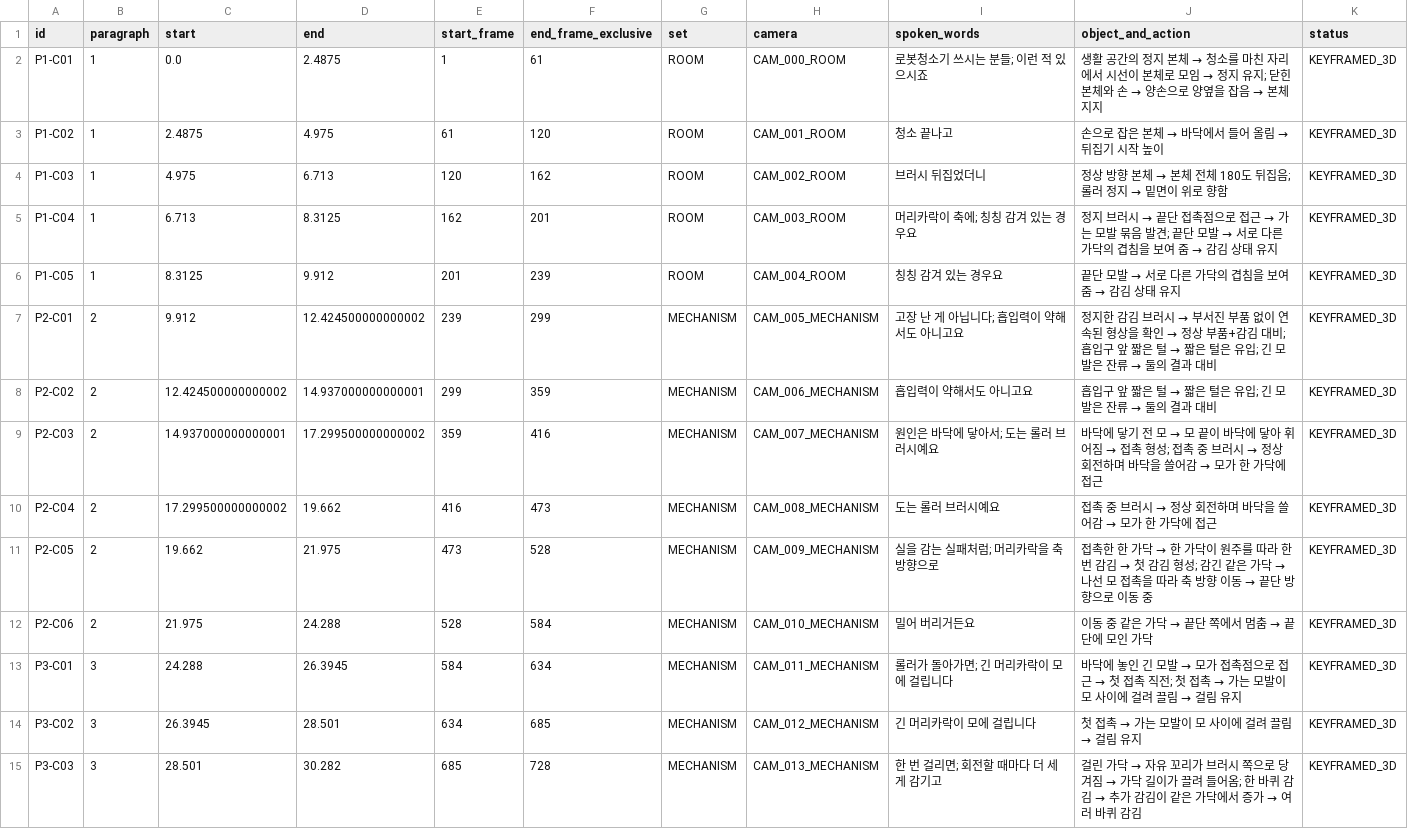
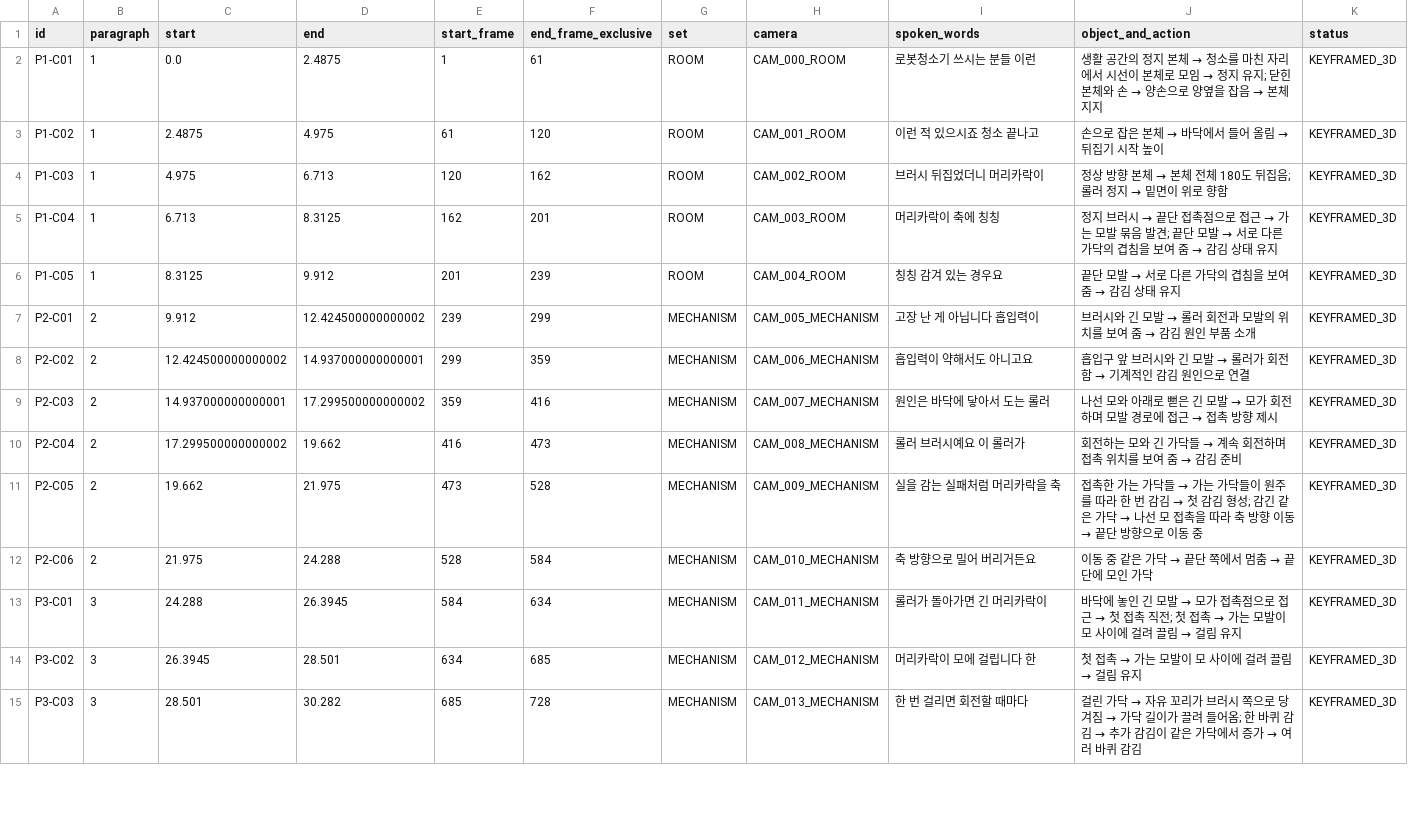
Before and after one commit to jiwoonseo-cloud/jiwoonseo, a CSV file: output/hair-blender-v4/scene-table.csv, drawn as a sheet; only a part is shown; the diff covers the shown part only.

Commit message:
Deliver completed 133-second Blender film with final visual review and scene report

```diff
--- a/output/hair-blender-v4/scene-table.csv
+++ b/output/hair-blender-v4/scene-table.csv
@@ -1,15 +1,15 @@
 id,paragraph,start,end,start_frame,end_frame_exclusive,set,camera,spoken_words,object_and_action,status
-P1-C01,1,0.0,2.4875,1,61,ROOM,CAM_000_ROOM,로봇청소기 쓰시는 분들; 이런 적 있으시죠,생활 공간의 정지 본체 → 청소를 마친 자리에서 시선이 본체로 모임 → 정지 유지; 닫힌 본체와 손 → 양손으로 양옆을 잡음 → 본체 지지,KEYFRAMED_3D
-P1-C02,1,2.4875,4.975,61,120,ROOM,CAM_001_ROOM,청소 끝나고,손으로 잡은 본체 → 바닥에서 들어 올림 → 뒤집기 시작 높이,KEYFRAMED_3D
-P1-C03,1,4.975,6.713,120,162,ROOM,CAM_002_ROOM,브러시 뒤집었더니,정상 방향 본체 → 본체 전체 180도 뒤집음; 롤러 정지 → 밑면이 위로 향함,KEYFRAMED_3D
-P1-C04,1,6.713,8.3125,162,201,ROOM,CAM_003_ROOM,머리카락이 축에; 칭칭 감겨 있는 경우요,정지 브러시 → 끝단 접촉점으로 접근 → 가는 모발 묶음 발견; 끝단 모발 → 서로 다른 가닥의 겹침을 보여 줌 → 감김 상태 유지,KEYFRAMED_3D
+P1-C01,1,0.0,2.4875,1,61,ROOM,CAM_000_ROOM,로봇청소기 쓰시는 분들 이런,생활 공간의 정지 본체 → 청소를 마친 자리에서 시선이 본체로 모임 → 정지 유지; 닫힌 본체와 손 → 양손으로 양옆을 잡음 → 본체 지지,KEYFRAMED_3D
+P1-C02,1,2.4875,4.975,61,120,ROOM,CAM_001_ROOM,이런 적 있으시죠 청소 끝나고,손으로 잡은 본체 → 바닥에서 들어 올림 → 뒤집기 시작 높이,KEYFRAMED_3D
+P1-C03,1,4.975,6.713,120,162,ROOM,CAM_002_ROOM,브러시 뒤집었더니 머리카락이,정상 방향 본체 → 본체 전체 180도 뒤집음; 롤러 정지 → 밑면이 위로 향함,KEYFRAMED_3D
+P1-C04,1,6.713,8.3125,162,201,ROOM,CAM_003_ROOM,머리카락이 축에 칭칭,정지 브러시 → 끝단 접촉점으로 접근 → 가는 모발 묶음 발견; 끝단 모발 → 서로 다른 가닥의 겹침을 보여 줌 → 감김 상태 유지,KEYFRAMED_3D
 P1-C05,1,8.3125,9.912,201,239,ROOM,CAM_004_ROOM,칭칭 감겨 있는 경우요,끝단 모발 → 서로 다른 가닥의 겹침을 보여 줌 → 감김 상태 유지,KEYFRAMED_3D
-P2-C01,2,9.912,12.424500000000002,239,299,MECHANISM,CAM_005_MECHANISM,고장 난 게 아닙니다; 흡입력이 약해서도 아니고요,정지한 감김 브러시 → 부서진 부품 없이 연속된 형상을 확인 → 정상 부품+감김 대비; 흡입구 앞 짧은 털 → 짧은 털은 유입; 긴 모발은 잔류 → 둘의 결과 대비,KEYFRAMED_3D
-P2-C02,2,12.424500000000002,14.937000000000001,299,359,MECHANISM,CAM_006_MECHANISM,흡입력이 약해서도 아니고요,흡입구 앞 짧은 털 → 짧은 털은 유입; 긴 모발은 잔류 → 둘의 결과 대비,KEYFRAMED_3D
-P2-C03,2,14.937000000000001,17.299500000000002,359,416,MECHANISM,CAM_007_MECHANISM,원인은 바닥에 닿아서; 도는 롤러 브러시예요,바닥에 닿기 전 모 → 모 끝이 바닥에 닿아 휘어짐 → 접촉 형성; 접촉 중 브러시 → 정상 회전하며 바닥을 쓸어감 → 모가 한 가닥에 접근,KEYFRAMED_3D
-P2-C04,2,17.299500000000002,19.662,416,473,MECHANISM,CAM_008_MECHANISM,도는 롤러 브러시예요,접촉 중 브러시 → 정상 회전하며 바닥을 쓸어감 → 모가 한 가닥에 접근,KEYFRAMED_3D
-P2-C05,2,19.662,21.975,473,528,MECHANISM,CAM_009_MECHANISM,실을 감는 실패처럼; 머리카락을 축 방향으로,접촉한 한 가닥 → 한 가닥이 원주를 따라 한 번 감김 → 첫 감김 형성; 감긴 같은 가닥 → 나선 모 접촉을 따라 축 방향 이동 → 끝단 방향으로 이동 중,KEYFRAMED_3D
-P2-C06,2,21.975,24.288,528,584,MECHANISM,CAM_010_MECHANISM,밀어 버리거든요,이동 중 같은 가닥 → 끝단 쪽에서 멈춤 → 끝단에 모인 가닥,KEYFRAMED_3D
-P3-C01,3,24.288,26.3945,584,634,MECHANISM,CAM_011_MECHANISM,롤러가 돌아가면; 긴 머리카락이 모에 걸립니다,바닥에 놓인 긴 모발 → 모가 접촉점으로 접근 → 첫 접촉 직전; 첫 접촉 → 가는 모발이 모 사이에 걸려 끌림 → 걸림 유지,KEYFRAMED_3D
-P3-C02,3,26.3945,28.501,634,685,MECHANISM,CAM_012_MECHANISM,긴 머리카락이 모에 걸립니다,첫 접촉 → 가는 모발이 모 사이에 걸려 끌림 → 걸림 유지,KEYFRAMED_3D
-P3-C03,3,28.501,30.282,685,728,MECHANISM,CAM_013_MECHANISM,한 번 걸리면; 회전할 때마다 더 세게 감기고,걸린 가닥 → 자유 꼬리가 브러시 쪽으로 당겨짐 → 가닥 길이가 끌려 들어옴; 한 바퀴 감김 → 추가 감김이 같은 가닥에서 증가 → 여러 바퀴 감김,KEYFRAMED_3D
+P2-C01,2,9.912,12.424500000000002,239,299,MECHANISM,CAM_005_MECHANISM,고장 난 게 아닙니다 흡입력이,브러시와 긴 모발 → 롤러 회전과 모발의 위치를 보여 줌 → 감김 원인 부품 소개,KEYFRAMED_3D
+P2-C02,2,12.424500000000002,14.937000000000001,299,359,MECHANISM,CAM_006_MECHANISM,흡입력이 약해서도 아니고요,흡입구 앞 브러시와 긴 모발 → 롤러가 회전함 → 기계적인 감김 원인으로 연결,KEYFRAMED_3D
+P2-C03,2,14.937000000000001,17.299500000000002,359,416,MECHANISM,CAM_007_MECHANISM,원인은 바닥에 닿아서 도는 롤러,나선 모와 아래로 뻗은 긴 모발 → 모가 회전하며 모발 경로에 접근 → 접촉 방향 제시,KEYFRAMED_3D
+P2-C04,2,17.299500000000002,19.662,416,473,MECHANISM,CAM_008_MECHANISM,롤러 브러시예요 이 롤러가,회전하는 모와 긴 가닥들 → 계속 회전하며 접촉 위치를 보여 줌 → 감김 준비,KEYFRAMED_3D
+P2-C05,2,19.662,21.975,473,528,MECHANISM,CAM_009_MECHANISM,실을 감는 실패처럼 머리카락을 축,접촉한 가는 가닥들 → 가는 가닥들이 원주를 따라 한 번 감김 → 첫 감김 형성; 감긴 같은 가닥 → 나선 모 접촉을 따라 축 방향 이동 → 끝단 방향으로 이동 중,KEYFRAMED_3D
+P2-C06,2,21.975,24.288,528,584,MECHANISM,CAM_010_MECHANISM,축 방향으로 밀어 버리거든요,이동 중 같은 가닥 → 끝단 쪽에서 멈춤 → 끝단에 모인 가닥,KEYFRAMED_3D
+P3-C01,3,24.288,26.3945,584,634,MECHANISM,CAM_011_MECHANISM,롤러가 돌아가면 긴 머리카락이,바닥에 놓인 긴 모발 → 모가 접촉점으로 접근 → 첫 접촉 직전; 첫 접촉 → 가는 모발이 모 사이에 걸려 끌림 → 걸림 유지,KEYFRAMED_3D
+P3-C02,3,26.3945,28.501,634,685,MECHANISM,CAM_012_MECHANISM,머리카락이 모에 걸립니다 한,첫 접촉 → 가는 모발이 모 사이에 걸려 끌림 → 걸림 유지,KEYFRAMED_3D
+P3-C03,3,28.501,30.282,685,728,MECHANISM,CAM_013_MECHANISM,한 번 걸리면 회전할 때마다,걸린 가닥 → 자유 꼬리가 브러시 쪽으로 당겨짐 → 가닥 길이가 끌려 들어옴; 한 바퀴 감김 → 추가 감김이 같은 가닥에서 증가 → 여러 바퀴 감김,KEYFRAMED_3D
```
Also changed, not shown: 59 edited cells elsewhere in this file, 12 other files.
